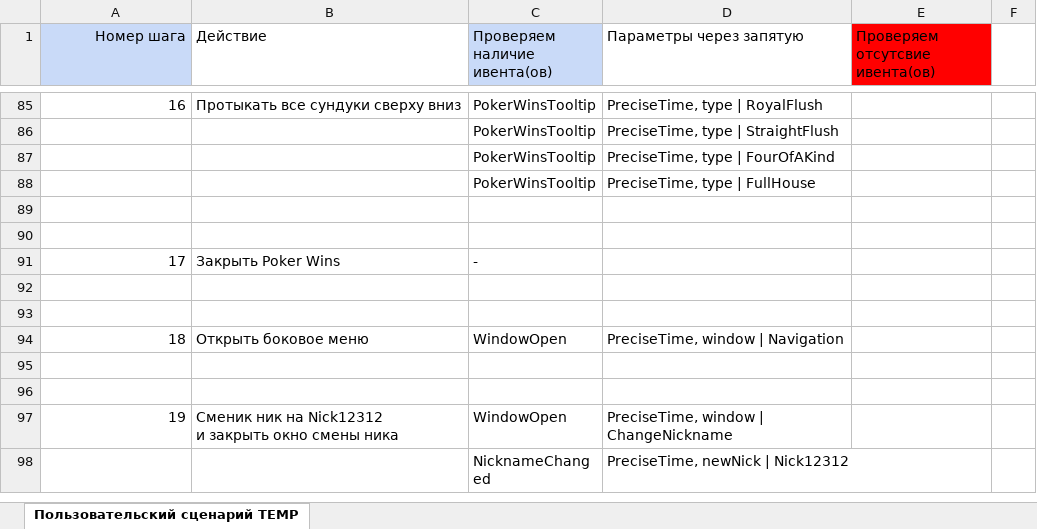
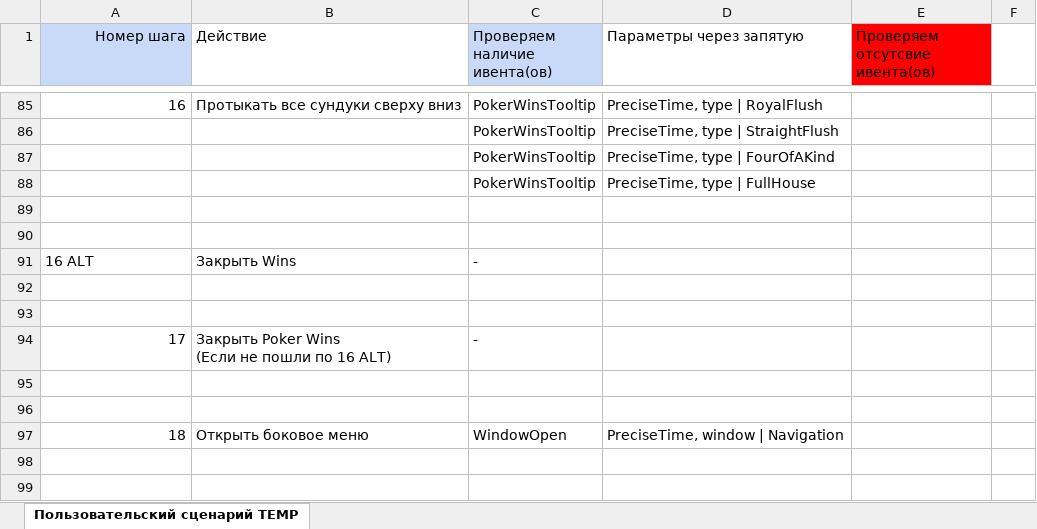
Before and after one commit to sumaro2101/Bit_data_analizer, an Excel workbook: Events/comparisons/checklist/User_story.xlsx, sheet Пользовательский сценарий TEMP, drawn as a sheet; only a part is shown, gaps mark what is left out; the shorter side is filled out with more unchanged rows; values as stored, in another font and other column widths than the file's, no borders; ↵ is a line break in a cell; the diff names each change by its address in the sheet, - before the commit and + after, or states it on an @@ line.

```diff
--- a/Events/comparisons/checklist/User_story.xlsx (sheet Пользовательский сценарий TEMP)
+++ b/Events/comparisons/checklist/User_story.xlsx (sheet Пользовательский сценарий TEMP)
@@ column A (Номер шага) renumbered in row 91 @@
-A91 alignment: right
+A91 alignment: left
-B91 (Действие): Закрыть Poker Wins
+B91 (Действие): Закрыть Wins
+row 92: (empty)
+row 93: (empty)
+row 94: 17 | Закрыть Poker Wins ↵ (Если не пошли по 16 ALT) | -
```
Also changed, not shown: 10 other files.
